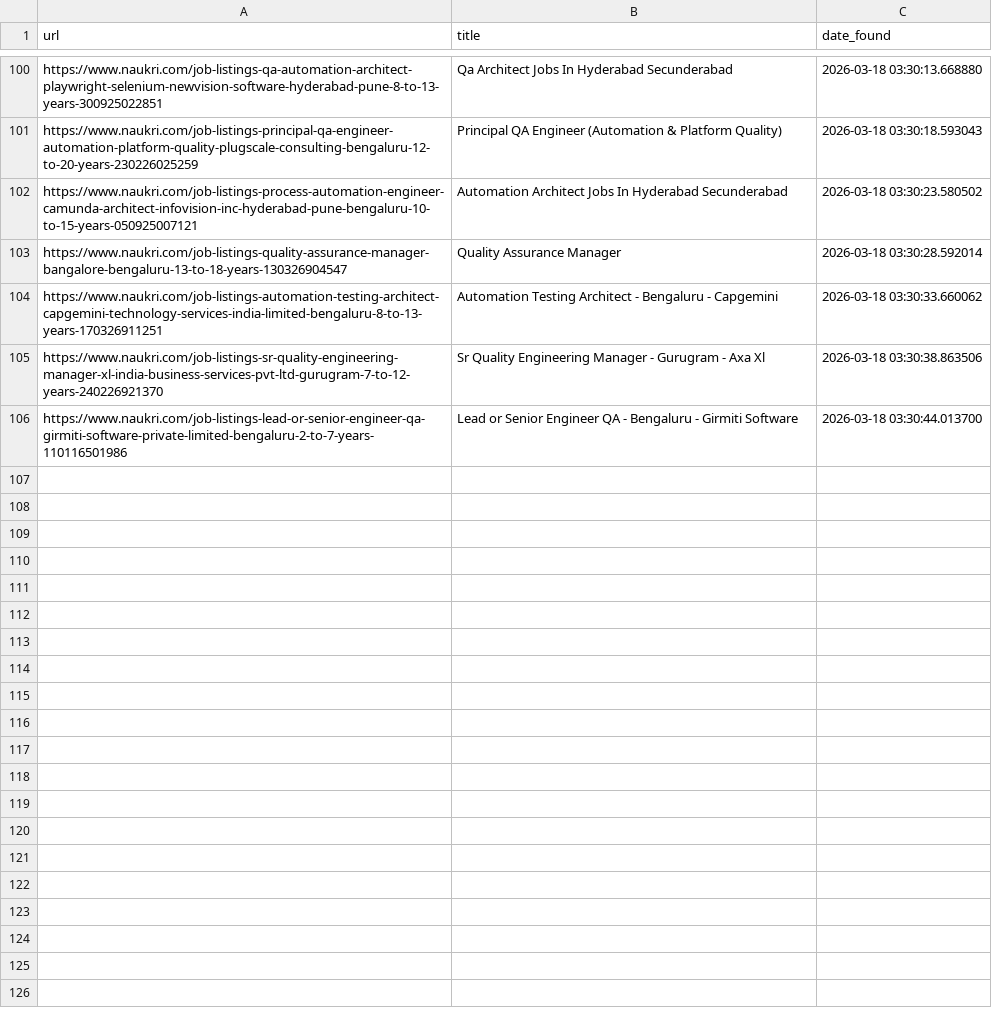
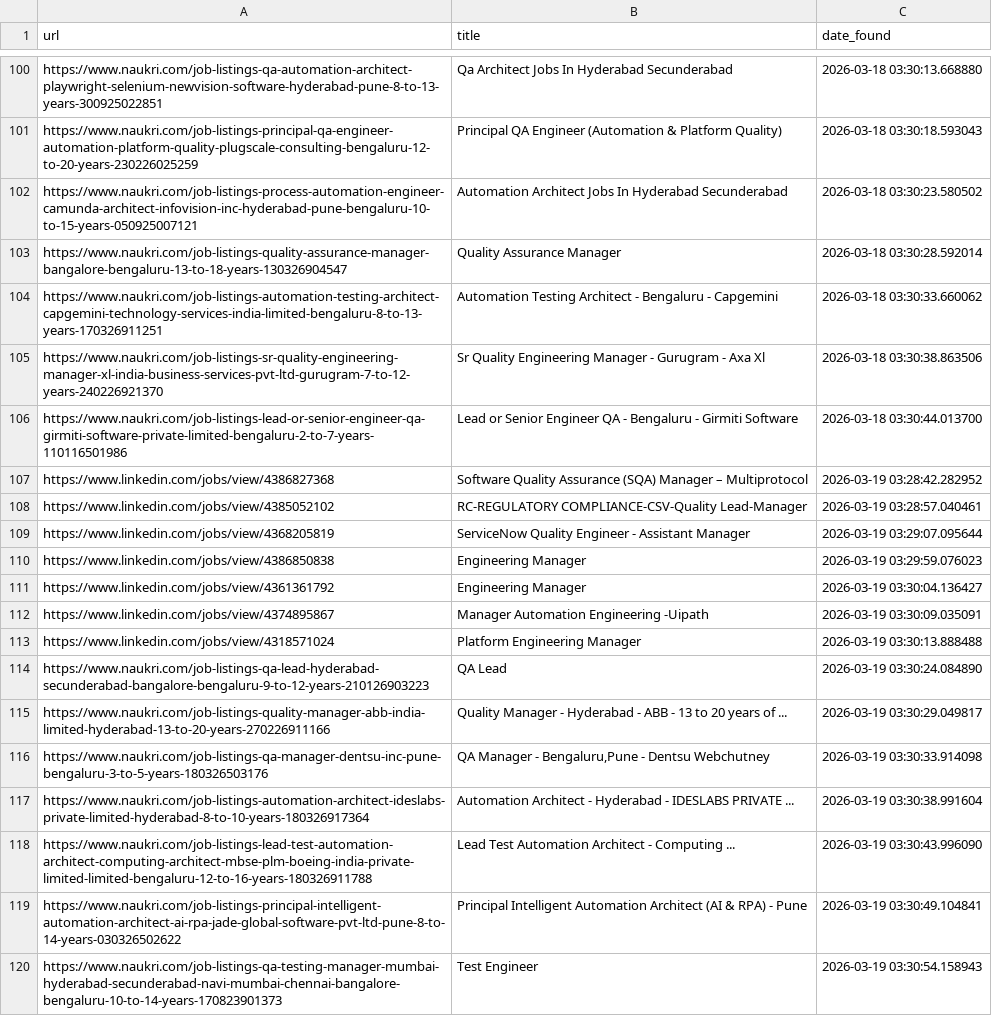
Before and after one commit to rabbadi1601/jobsearch_ai, a CSV file: seen_jobs.csv, drawn as a sheet; only a part is shown, gaps mark what is left out; the diff names each change by its address in the sheet, - before the commit and + after, or states it on an @@ line.

```diff
--- a/seen_jobs.csv
+++ b/seen_jobs.csv
+row 107: https://www.linkedin.com/jobs/view/4386827368 | Software Quality Assurance (SQA) Manager – Multiprotocol | 2026-03-19 03:28:42.282952
+row 108: https://www.linkedin.com/jobs/view/4385052102 | RC-REGULATORY COMPLIANCE-CSV-Quality Lead-Manager | 2026-03-19 03:28:57.040461
+row 109: https://www.linkedin.com/jobs/view/4368205819 | ServiceNow Quality Engineer - Assistant Manager | 2026-03-19 03:29:07.095644
+row 110: https://www.linkedin.com/jobs/view/4386850838 | Engineering Manager | 2026-03-19 03:29:59.076023
+row 111: https://www.linkedin.com/jobs/view/4361361792 | Engineering Manager | 2026-03-19 03:30:04.136427
+row 112: https://www.linkedin.com/jobs/view/4374895867 | Manager Automation Engineering -Uipath | 2026-03-19 03:30:09.035091
+row 113: https://www.linkedin.com/jobs/view/4318571024 | Platform Engineering Manager | 2026-03-19 03:30:13.888488
+row 114: https://www.naukri.com/job-listings-qa-lead-hyderabad-secunderabad-bangalore-bengaluru-9-to-12-years-210126903223 | QA Lead | 2026-03-19 03:30:24.084890
+row 115: https://www.naukri.com/job-listings-quality-manager-abb-india-limited-hyderabad-13-to-20-years-270226911166 | Quality Manager - Hyderabad - ABB - 13 to 20 years of ... | 2026-03-19 03:30:29.049817
+row 116: https://www.naukri.com/job-listings-qa-manager-dentsu-inc-pune-bengaluru-3-to-5-years-180326503176 | QA Manager - Bengaluru,Pune - Dentsu Webchutney | 2026-03-19 03:30:33.914098
+row 117: https://www.naukri.com/job-listings-automation-architect-ideslabs-private-limited-hyderabad-8-to-10-years-180326917364 | Automation Architect - Hyderabad - IDESLABS PRIVATE ... | 2026-03-19 03:30:38.991604
+row 118: https://www.naukri.com/job-listings-lead-test-automation-architect-computing-architect-mbse-plm-boeing-india-private-limited-limited-bengaluru-12-to-16-years-180326911788 | Lead Test Automation Architect - Computing ... | 2026-03-19 03:30:43.996090
+row 119: https://www.naukri.com/job-listings-principal-intelligent-automation-architect-ai-rpa-jade-global-software-pvt-ltd-pune-8-to-14-years-030326502622 | Principal Intelligent Automation Architect (AI & RPA) - Pune | 2026-03-19 03:30:49.104841
+row 120: https://www.naukri.com/job-listings-qa-testing-manager-mumbai-hyderabad-secunderabad-navi-mumbai-chennai-bangalore-bengaluru-10-to-14-years-170823901373 | Test Engineer | 2026-03-19 03:30:54.158943
```
